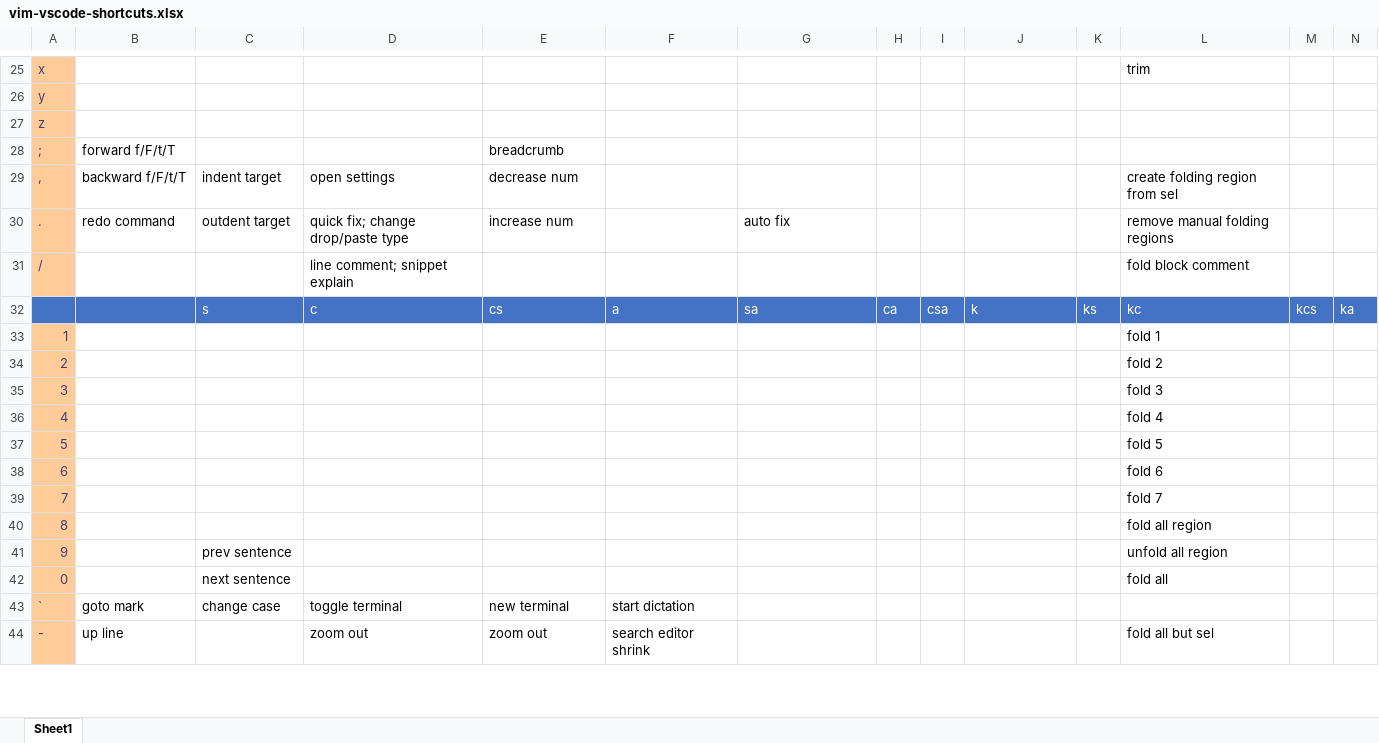
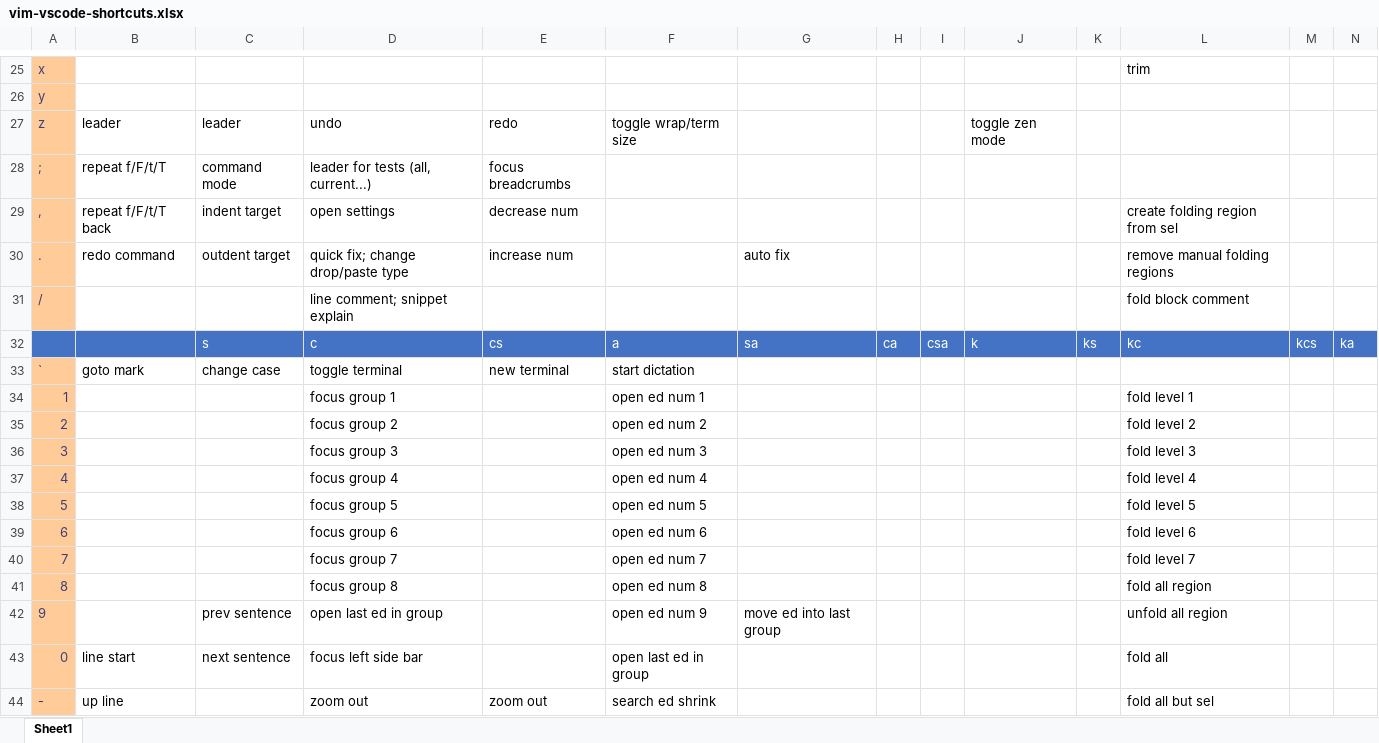
Before and after one commit to beeplin/ahk-layered-keymap, an Excel workbook: vim-vscode-shortcuts.xlsx, sheet Sheet1, drawn as a sheet; only a part is shown, gaps mark what is left out; values as stored, in another font and other column widths than the file's, no borders; removed rows and columns are numbered as before the commit, all else as after; rows hold the shown columns only; the diff covers the shown part only; the diff names each change by its address in the sheet, - before the commit and + after, or states it on an @@ line.

```diff
--- a/vim-vscode-shortcuts.xlsx (sheet Sheet1)
+++ b/vim-vscode-shortcuts.xlsx (sheet Sheet1)
-B27: (empty)
+B27: leader
-C27: (empty)
+C27: leader
-D27: (empty)
+D27: undo
-E27: (empty)
+E27: redo
-F27: (empty)
+F27: toggle wrap/term size
-J27: (empty)
+J27: toggle zen mode
-B28: forward f/F/t/T
+B28: repeat f/F/t/T
-C28: (empty)
+C28: command mode
-D28: (empty)
+D28: leader for tests (all, current...)
-E28: breadcrumb
+E28: focus breadcrumbs
-B29: backward f/F/t/T
+B29: repeat f/F/t/T back
-row 33: 1 |  |  |  |  |  |  |  |  |  |  | fold 1
-row 34: 2 |  |  |  |  |  |  |  |  |  |  | fold 2
-row 35: 3 |  |  |  |  |  |  |  |  |  |  | fold 3
-row 36: 4 |  |  |  |  |  |  |  |  |  |  | fold 4
-row 37: 5 |  |  |  |  |  |  |  |  |  |  | fold 5
-row 38: 6 |  |  |  |  |  |  |  |  |  |  | fold 6
-row 39: 7 |  |  |  |  |  |  |  |  |  |  | fold 7
-row 40: 8 |  |  |  |  |  |  |  |  |  |  | fold all region
-row 41: 9 |  | prev sentence |  |  |  |  |  |  |  |  | unfold all region
-row 42: 0 |  | next sentence |  |  |  |  |  |  |  |  | fold all
+row 34: 1 |  |  | focus group 1 |  | open ed num 1 |  |  |  |  |  | fold level 1
+row 35: 2 |  |  | focus group 2 |  | open ed num 2 |  |  |  |  |  | fold level 2
+row 36: 3 |  |  | focus group 3 |  | open ed num 3 |  |  |  |  |  | fold level 3
+row 37: 4 |  |  | focus group 4 |  | open ed num 4 |  |  |  |  |  | fold level 4
+row 38: 5 |  |  | focus group 5 |  | open ed num 5 |  |  |  |  |  | fold level 5
+row 39: 6 |  |  | focus group 6 |  | open ed num 6 |  |  |  |  |  | fold level 6
+row 40: 7 |  |  | focus group 7 |  | open ed num 7 |  |  |  |  |  | fold level 7
+row 41: 8 |  |  | focus group 8 |  | open ed num 8 |  |  |  |  |  | fold all region
+row 42: 9 |  | prev sentence | open last ed in group |  | open ed num 9 | move ed into last group |  |  |  |  | unfold all region
+row 43: 0 | line start | next sentence | focus left side bar |  | open last ed in group |  |  |  |  |  | fold all
-F44: search editor shrink
+F44: search ed shrink
```
Also changed, not shown: 58 edited cells and cell formats elsewhere in this sheet.
